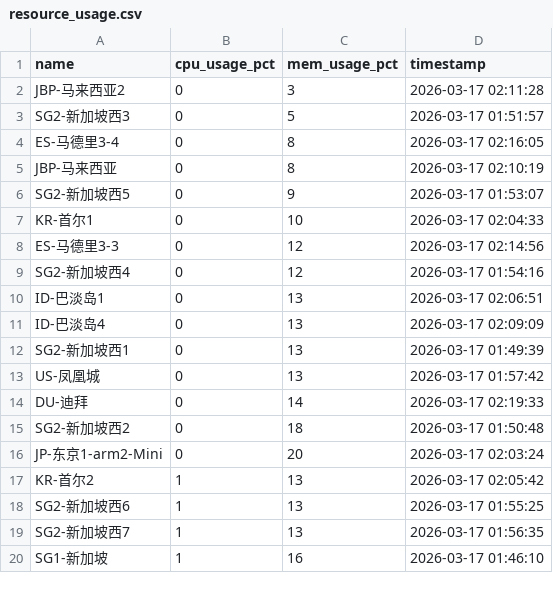
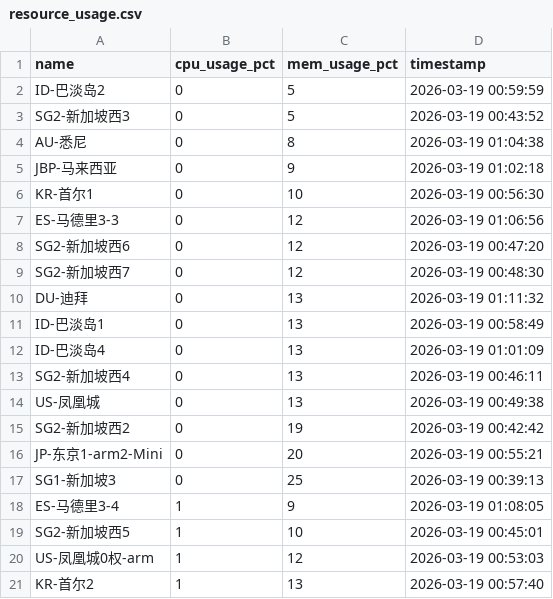
Before and after one commit to suwei8/oci-keepalive-tunnel, a CSV file: csv/resource_usage.csv, drawn as a sheet; only a part is shown; the diff covers the shown part only.

```diff
--- a/csv/resource_usage.csv
+++ b/csv/resource_usage.csv
@@ -1,20 +1,21 @@
 name,cpu_usage_pct,mem_usage_pct,timestamp
-JBP-马来西亚2,0,3,2026-03-17 02:11:28
-SG2-新加坡西3,0,5,2026-03-17 01:51:57
-ES-马德里3-4,0,8,2026-03-17 02:16:05
-JBP-马来西亚,0,8,2026-03-17 02:10:19
-SG2-新加坡西5,0,9,2026-03-17 01:53:07
-KR-首尔1,0,10,2026-03-17 02:04:33
-ES-马德里3-3,0,12,2026-03-17 02:14:56
-SG2-新加坡西4,0,12,2026-03-17 01:54:16
-ID-巴淡岛1,0,13,2026-03-17 02:06:51
-ID-巴淡岛4,0,13,2026-03-17 02:09:09
-SG2-新加坡西1,0,13,2026-03-17 01:49:39
-US-凤凰城,0,13,2026-03-17 01:57:42
-DU-迪拜,0,14,2026-03-17 02:19:33
-SG2-新加坡西2,0,18,2026-03-17 01:50:48
-JP-东京1-arm2-Mini,0,20,2026-03-17 02:03:24
-KR-首尔2,1,13,2026-03-17 02:05:42
-SG2-新加坡西6,1,13,2026-03-17 01:55:25
-SG2-新加坡西7,1,13,2026-03-17 01:56:35
-SG1-新加坡,1,16,2026-03-17 01:46:10
+ID-巴淡岛2,0,5,2026-03-19 00:59:59
+SG2-新加坡西3,0,5,2026-03-19 00:43:52
+AU-悉尼,0,8,2026-03-19 01:04:38
+JBP-马来西亚,0,9,2026-03-19 01:02:18
+KR-首尔1,0,10,2026-03-19 00:56:30
+ES-马德里3-3,0,12,2026-03-19 01:06:56
+SG2-新加坡西6,0,12,2026-03-19 00:47:20
+SG2-新加坡西7,0,12,2026-03-19 00:48:30
+DU-迪拜,0,13,2026-03-19 01:11:32
+ID-巴淡岛1,0,13,2026-03-19 00:58:49
+ID-巴淡岛4,0,13,2026-03-19 01:01:09
+SG2-新加坡西4,0,13,2026-03-19 00:46:11
+US-凤凰城,0,13,2026-03-19 00:49:38
+SG2-新加坡西2,0,19,2026-03-19 00:42:42
+JP-东京1-arm2-Mini,0,20,2026-03-19 00:55:21
+SG1-新加坡3,0,25,2026-03-19 00:39:13
+ES-马德里3-4,1,9,2026-03-19 01:08:05
+SG2-新加坡西5,1,10,2026-03-19 00:45:01
+US-凤凰城0权-arm,1,12,2026-03-19 00:53:03
+KR-首尔2,1,13,2026-03-19 00:57:40
```
Also changed, not shown: 3 added rows, 4 removed rows and 14 edited cells elsewhere in this file.
